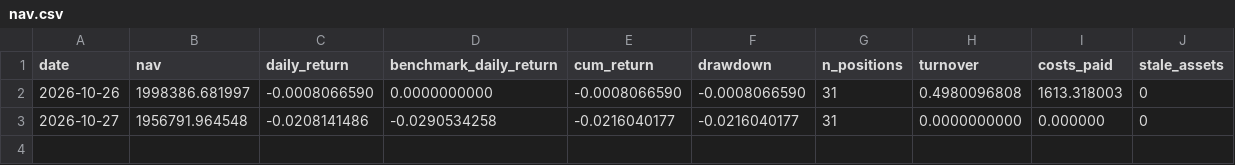
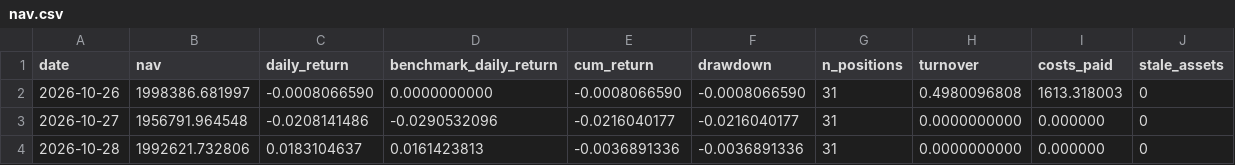
Before and after one commit to sijie-Z/quant_platform, a CSV file: docs/research/paper_track/forward_2026/nav.csv, drawn as a sheet.

Commit message:
data(forward): record 2026-10-28 official ledger, day three
Both strategies beat the equal-weight universe today: turnover
+1.736% (cum -0.705%) and EP+turnover +1.831% (cum -0.369%) versus
benchmark +1.614% (cum -1.338%). The 002717 suspension reclassification
ran in production for the first time: the stale daily bar was
confirmed untraded by spot volume and did not block the ledger.

The freeze guard reported the two ledgers' first three lines as
rewritten; git diff shows strategy NAV, returns, drawdown, positions
and costs byte-identical, with only the 2026-10-27 benchmark daily
return moving by 2.2e-7 after the suspended name left the benchmark
cross-section. Reviewed, recorded in the manifest, and the guard
baseline re-accepted with --accept (the flag exists precisely so a
reviewed adjustment is explicit rather than silent).

```diff
--- a/docs/research/paper_track/forward_2026/nav.csv
+++ b/docs/research/paper_track/forward_2026/nav.csv
@@ -2,2 +2,3 @@ date,nav,daily_return,benchmark_daily_return,cum_return,drawdown,n_positions,tur
 2026-10-26,1998386.681997,-0.0008066590,0.0000000000,-0.0008066590,-0.0008066590,31,0.4980096808,1613.318003,0
-2026-10-27,1956791.964548,-0.0208141486,-0.0290534258,-0.0216040177,-0.0216040177,31,0.0000000000,0.000000,0
+2026-10-27,1956791.964548,-0.0208141486,-0.0290532096,-0.0216040177,-0.0216040177,31,0.0000000000,0.000000,0
+2026-10-28,1992621.732806,0.0183104637,0.0161423813,-0.0036891336,-0.0036891336,31,0.0000000000,0.000000,0
```
Also changed, not shown: docs/research/paper_track/forward_2026_turnover/nav.csv, 4 other files.
